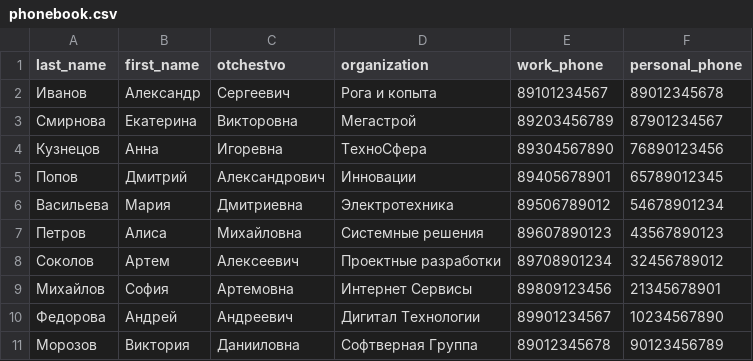
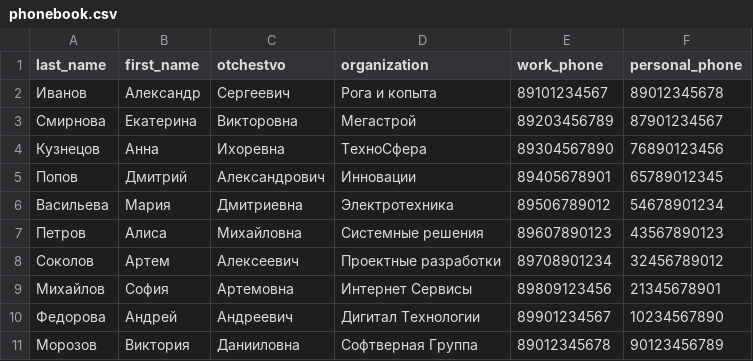
Before and after one commit to Jugern/test_case_effectivemobile, a CSV file: phonebook.csv, drawn as a sheet; only a part is shown.

```diff
--- a/phonebook.csv
+++ b/phonebook.csv
@@ -3,3 +3,3 @@ last_name,first_name,otchestvo,organization,work_phone,personal_phone
 Смирнова,Екатерина,Викторовна,Мегастрой,89203456789,87901234567
-Кузнецов,Анна,Игоревна,ТехноСфера,89304567890,76890123456
+Кузнецов,Анна,Ихоревна,ТехноСфера,89304567890,76890123456
 Попов,Дмитрий,Александрович,Инновации,89405678901,65789012345
```
Also changed, not shown: 1 other file.
